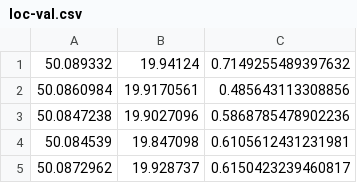
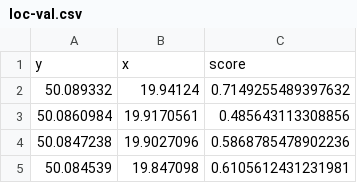
Before and after one commit to kowaalczyk/maraton-analizy-danych, a CSV file: datasets/loc-val.csv, drawn as a sheet; only a part is shown; the shorter side is filled out with more unchanged rows; the diff names each change by its address in the sheet, - before the commit and + after, or states it on an @@ line.

```diff
--- a/datasets/loc-val.csv
+++ b/datasets/loc-val.csv
+row 1: y | x | score
```
Also changed, not shown: 1 other file.
